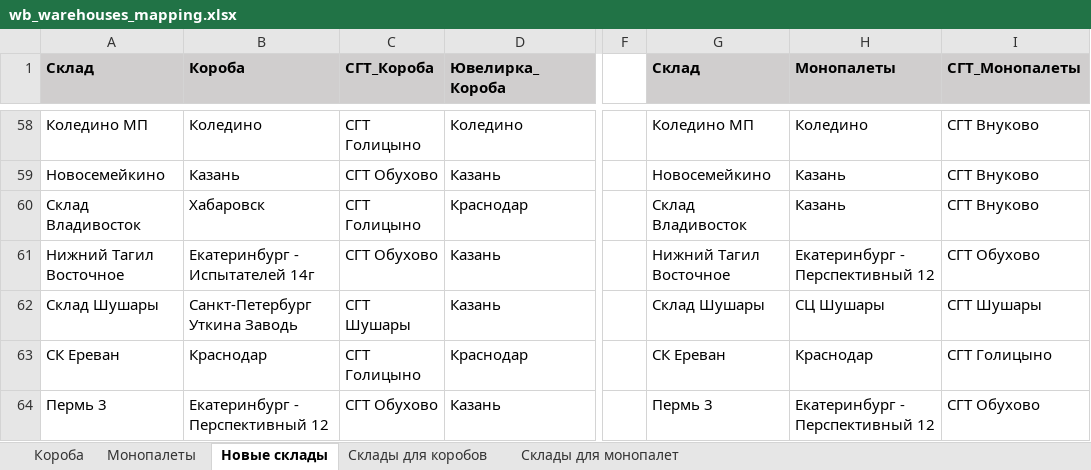
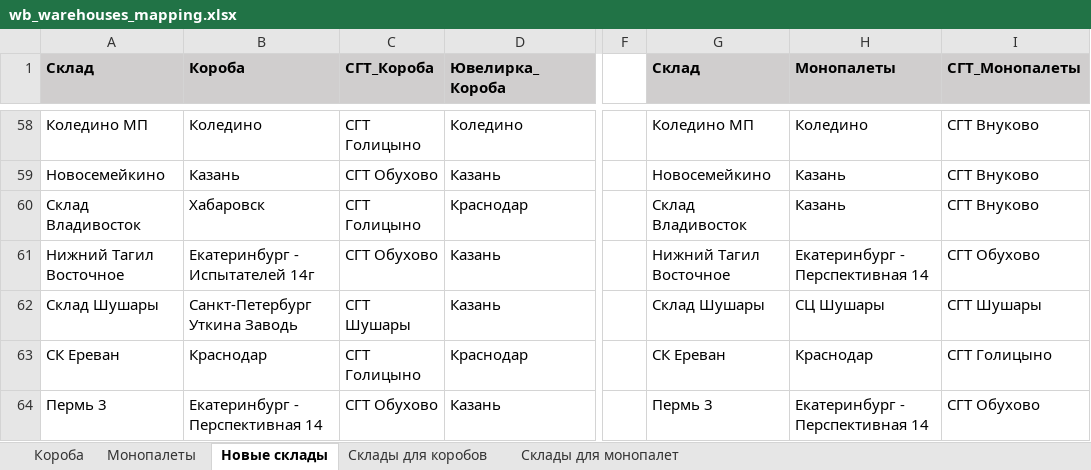
Before and after one commit to AskTheMountains/marketplace-analytics, an Excel workbook: wb/scripts/wb_warehouses_mapping.xlsx, sheet Новые склады, drawn as a sheet; only a part is shown, gaps mark what is left out; values as stored, in another font and other column widths than the file's, no borders; conditional formats not drawn; the diff covers the shown part only; the diff names each change by its address in the sheet, - before the commit and + after, or states it on an @@ line.

```diff
--- a/wb/scripts/wb_warehouses_mapping.xlsx (sheet Новые склады)
+++ b/wb/scripts/wb_warehouses_mapping.xlsx (sheet Новые склады)
-H61 (Монопалеты): Екатеринбург - Перспективный 12
+H61 (Монопалеты): Екатеринбург - Перспективная 14
-B64 (Короба): Екатеринбург - Перспективный 12
+B64 (Короба): Екатеринбург - Перспективная 14
-H64 (Монопалеты): Екатеринбург - Перспективный 12
+H64 (Монопалеты): Екатеринбург - Перспективная 14
```
Also changed, not shown: 3 added rows and 10 edited cells elsewhere in this sheet, sheet Склады для коробов, sheet Склады для монопалет, sheet Короба, sheet Монопалеты.
